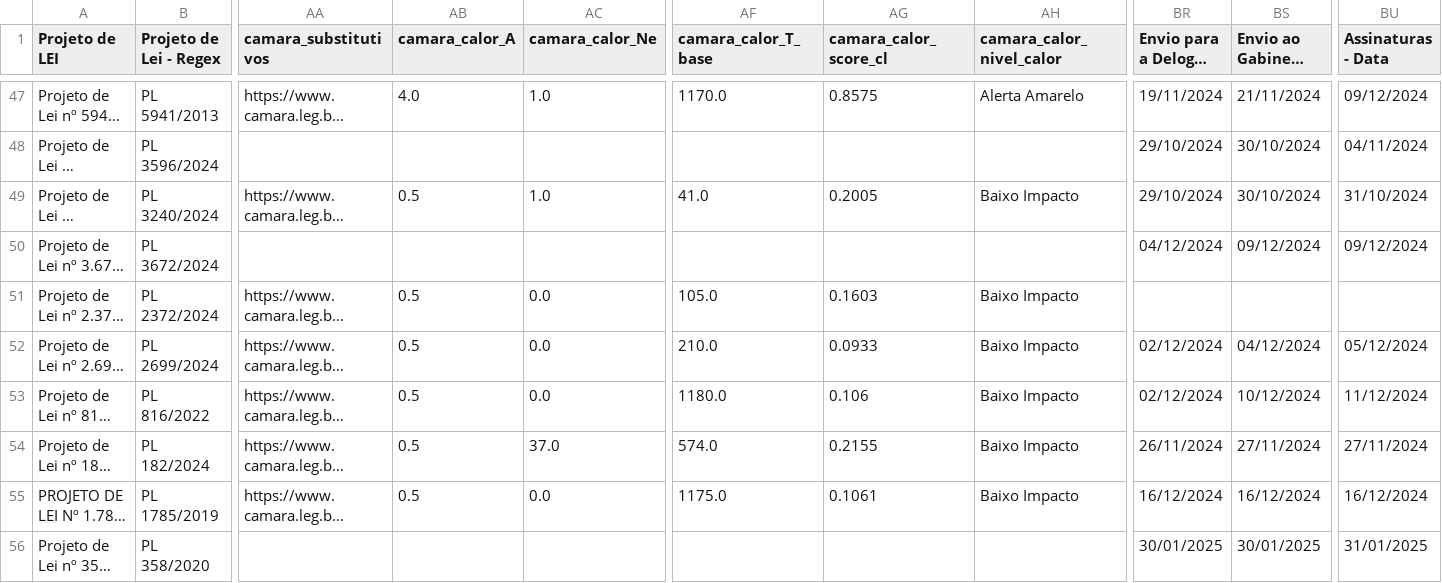
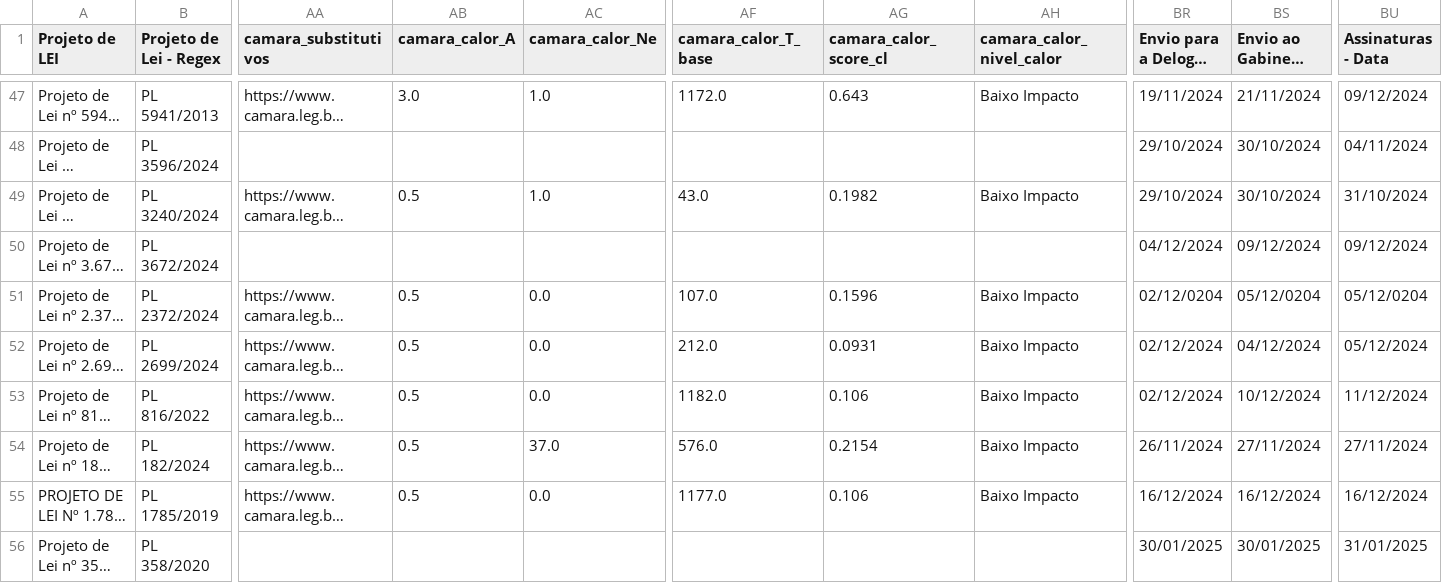
Before and after one commit to lab-dados-seges/monitoramento-parlamentar-delog-v2, a CSV file: data/df_final_bicameral.csv, drawn as a sheet; only a part is shown, gaps mark what is left out; long unchanged cells end in …; the diff covers the shown part only; the diff names each change by its address in the sheet, - before the commit and + after, or states it on an @@ line.

```diff
--- a/data/df_final_bicameral.csv
+++ b/data/df_final_bicameral.csv
-AB47 (camara_calor_A): 4.0
+AB47 (camara_calor_A): 3.0
-AF47 (camara_calor_T_base): 1170.0
+AF47 (camara_calor_T_base): 1172.0
-AG47 (camara_calor_score_cl): 0.8575
+AG47 (camara_calor_score_cl): 0.643
-AH47 (camara_calor_nivel_calor): Alerta Amarelo
+AH47 (camara_calor_nivel_calor): Baixo Impacto
-AF49 (camara_calor_T_base): 41.0
+AF49 (camara_calor_T_base): 43.0
-AG49 (camara_calor_score_cl): 0.2005
+AG49 (camara_calor_score_cl): 0.1982
-AF51 (camara_calor_T_base): 105.0
+AF51 (camara_calor_T_base): 107.0
-AG51 (camara_calor_score_cl): 0.1603
+AG51 (camara_calor_score_cl): 0.1596
-BR51 (Envio para a Delog - Data): (empty)
+BR51 (Envio para a Delog - Data): 02/12/0204
-BS51: (empty)
+BS51: 05/12/0204
-BU51 (Assinaturas - Data): (empty)
+BU51 (Assinaturas - Data): 05/12/0204
-AF52 (camara_calor_T_base): 210.0
+AF52 (camara_calor_T_base): 212.0
-AG52 (camara_calor_score_cl): 0.0933
+AG52 (camara_calor_score_cl): 0.0931
-AF53 (camara_calor_T_base): 1180.0
+AF53 (camara_calor_T_base): 1182.0
-AF54 (camara_calor_T_base): 574.0
+AF54 (camara_calor_T_base): 576.0
-AG54 (camara_calor_score_cl): 0.2155
+AG54 (camara_calor_score_cl): 0.2154
-AF55 (camara_calor_T_base): 1175.0
+AF55 (camara_calor_T_base): 1177.0
-AG55 (camara_calor_score_cl): 0.1061
+AG55 (camara_calor_score_cl): 0.106
```
Also changed, not shown: 78 edited cells elsewhere in this file, 2 other files.
